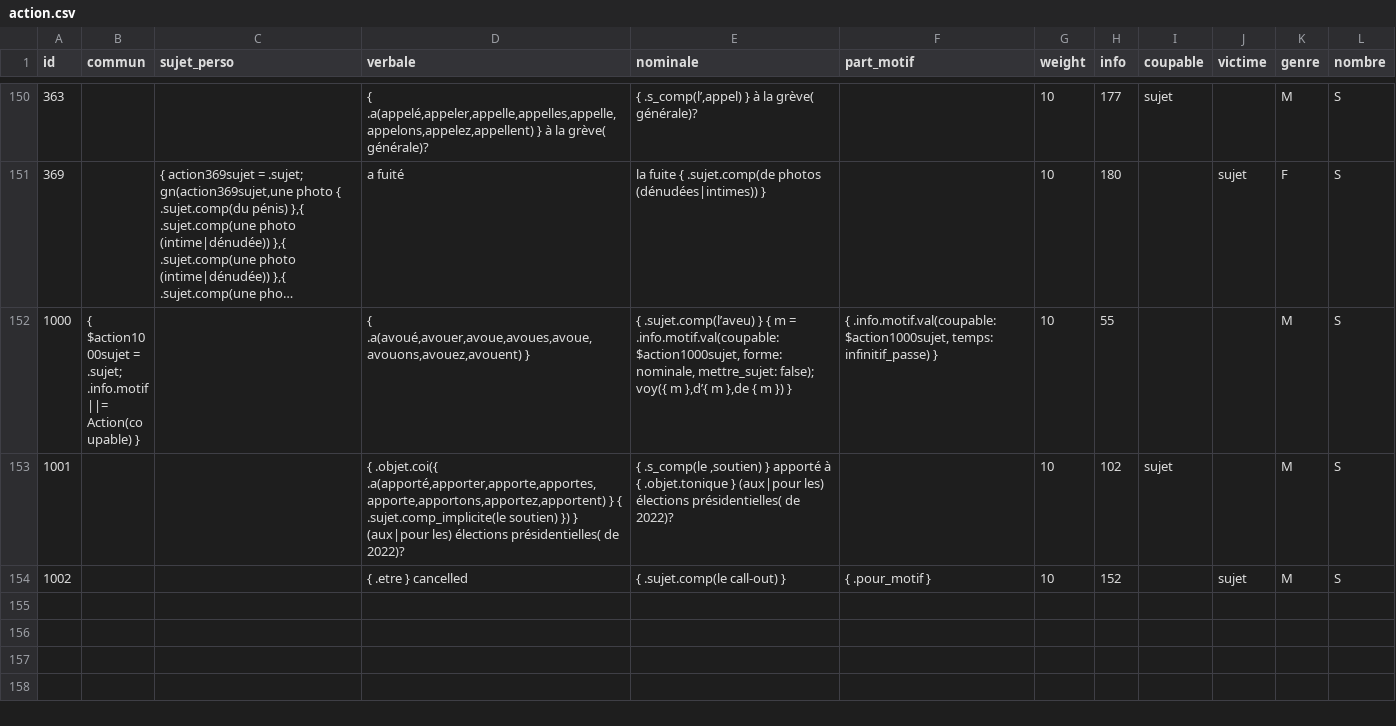
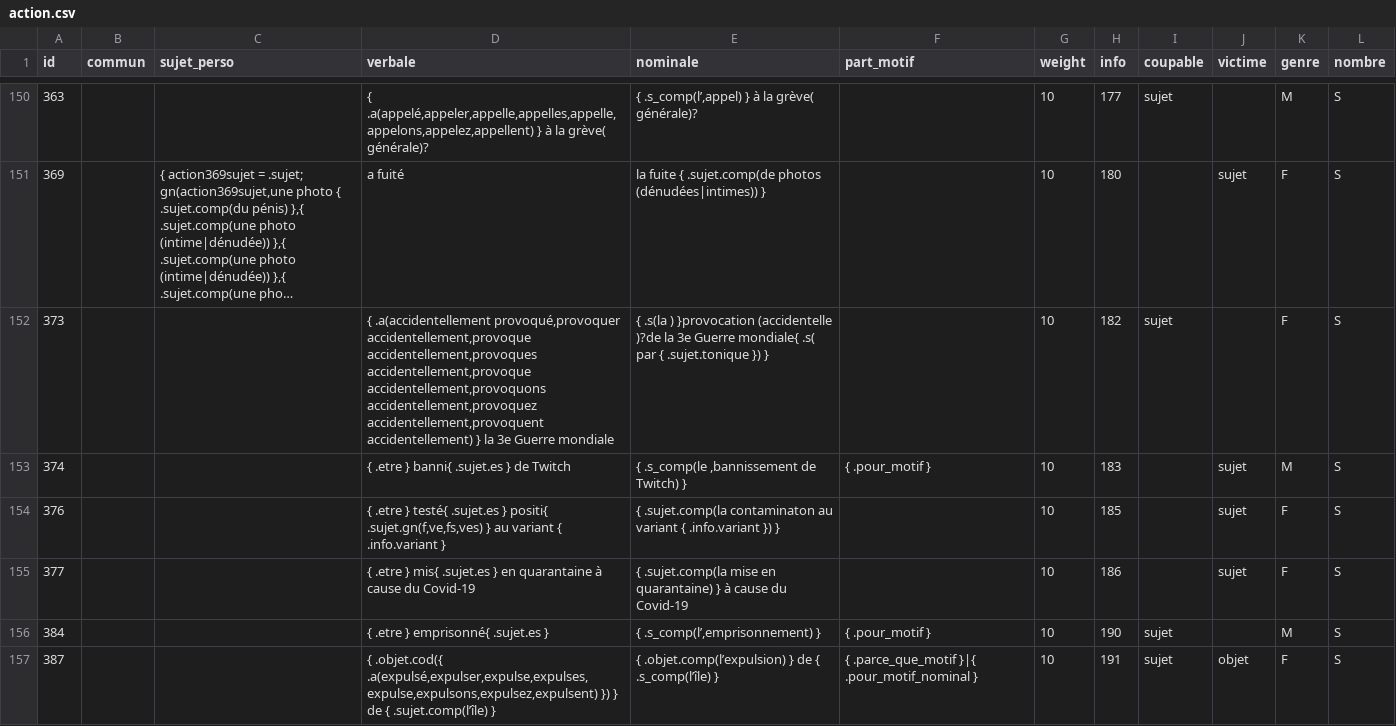
Before and after one commit to AlexieVQ/FlashNewsBot, a CSV file: regles/action.csv, drawn as a sheet; only a part is shown, gaps mark what is left out; the shorter side is filled out with more unchanged rows; long unchanged cells end in …; the diff covers the shown part only; the diff names each change by its address in the sheet, - before the commit and + after, or states it on an @@ line.

Commit message:
Migration d’infos

```diff
--- a/regles/action.csv
+++ b/regles/action.csv
+row 152: 373 |  |  | { .a(accidentellement provoqué,provoquer accidentellement,provoque accidentellement,provoques accidentellement,provoque accidentellement,provoquons accidentellement,provoquez accidentellement,provoquent accidentellement) } la 3e Guerre mondiale | { .s(la ) }provocation (accidentelle )?de la 3e Guerre mondiale{ .s( par { .sujet.tonique }) } |  | 10 | 182 | sujet |  | F | S
+row 153: 374 |  |  | { .etre } banni{ .sujet.es } de Twitch | { .s_comp(le ,bannissement de Twitch) } | { .pour_motif } | 10 | 183 |  | sujet | M | S
+row 154: 376 |  |  | { .etre } testé{ .sujet.es } positi{ .sujet.gn(f,ve,fs,ves) } au variant { .info.variant } | { .sujet.comp(la contaminaton au variant { .info.variant }) } |  | 10 | 185 |  | sujet | F | S
+row 155: 377 |  |  | { .etre } mis{ .sujet.es } en quarantaine à cause du Covid-19 | { .sujet.comp(la mise en quarantaine) } à cause du Covid-19 |  | 10 | 186 |  | sujet | F | S
+row 156: 384 |  |  | { .etre } emprisonné{ .sujet.es } | { .s_comp(l’,emprisonnement) } | { .pour_motif } | 10 | 190 | sujet |  | M | S
+row 157: 387 |  |  | { .objet.cod({ .a(expulsé,expulser,expulse,expulses,expulse,expulsons,expulsez,expulsent) }) } de { .sujet.comp(l’île) } | { .objet.comp(l’expulsion) } de { .s_comp(l’île) } | { .parce_que_motif }|{ .pour_motif_nominal } | 10 | 191 | sujet | objet | F | S
```
Also changed, not shown: 6 added rows elsewhere in this file, regles/info.csv, 1 other file.
